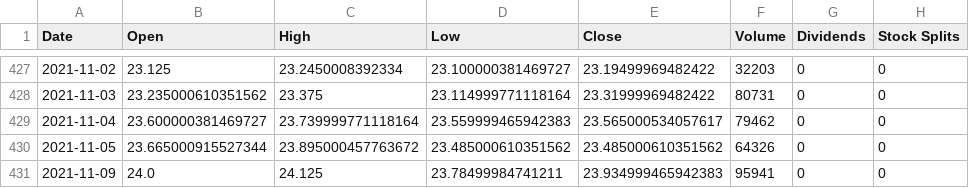
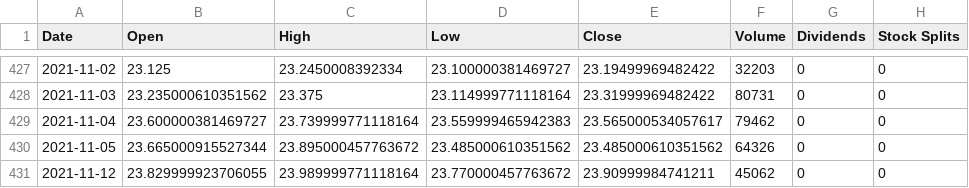
Before and after one commit to daniele21/portfolio_analysis, a CSV file: resources/tickers/USPY.DE.csv, drawn as a sheet; only a part is shown, gaps mark what is left out; removed rows and columns are numbered as before the commit, all else as after; the diff names each change by its address in the sheet, - before the commit and + after, or states it on an @@ line.

```diff
--- a/resources/tickers/USPY.DE.csv
+++ b/resources/tickers/USPY.DE.csv
-row 431: 2021-11-09 | 24.0 | 24.125 | 23.78499984741211 | 23.934999465942383 | 95941 | 0 | 0
+row 431: 2021-11-12 | 23.829999923706055 | 23.989999771118164 | 23.770000457763672 | 23.90999984741211 | 45062 | 0 | 0
```
Also changed, not shown: resources/tickers/AIAI.MI.csv, resources/tickers/BATT.MI.csv, 12 other files.
